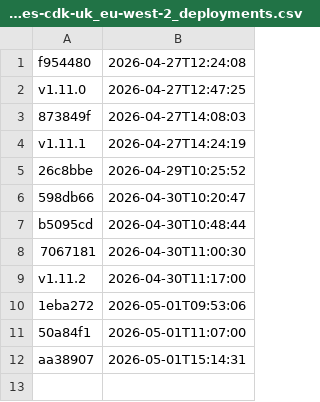
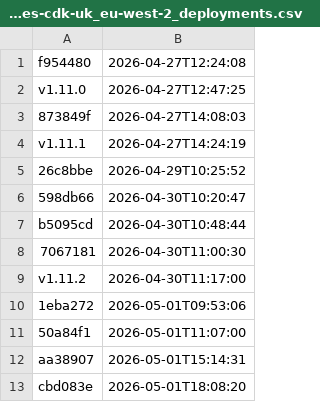
Before and after one commit to uk-gov-mirror/nhsdigital.electronic-prescription-service-account-resources, a CSV file: _data/dev_account-resources-cdk-uk_eu-west-2_deployments.csv, drawn as a sheet.

```diff
--- a/_data/dev_account-resources-cdk-uk_eu-west-2_deployments.csv
+++ b/_data/dev_account-resources-cdk-uk_eu-west-2_deployments.csv
@@ -12 +12,2 @@ v1.11.2,2026-04-30T11:17:00
 aa38907,2026-05-01T15:14:31
+cbd083e,2026-05-01T18:08:20
```
Also changed, not shown: 1 other file.
